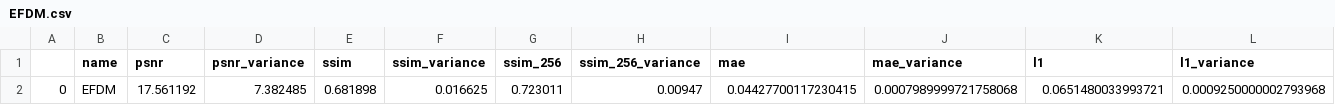
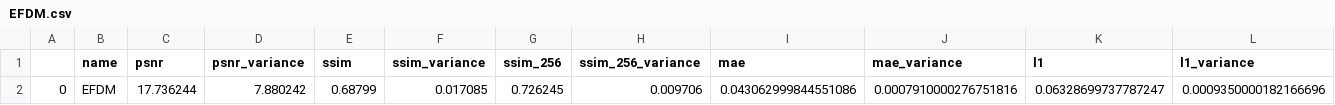
Before and after one commit to destiny0118/CASD, a CSV file: script/eval_results/EFDM.csv, drawn as a sheet; only a part is shown; removed rows and columns are numbered as before the commit, all else as after; rows hold the shown columns only; the diff names each change by its address in the sheet, - before the commit and + after, or states it on an @@ line.

```diff
--- a/script/eval_results/EFDM.csv
+++ b/script/eval_results/EFDM.csv
-row 2: 0 | EFDM | 17.561192 | 7.382485 | 0.681898 | 0.016625 | 0.723011 | 0.00947 | 0.04427700117230415 | 0.0007989999721758068 | 0.0651480033993721 | 0.0009250000002793968
+row 2: 0 | EFDM | 17.736244 | 7.880242 | 0.68799 | 0.017085 | 0.726245 | 0.009706 | 0.043062999844551086 | 0.0007910000276751816 | 0.06328699737787247 | 0.0009350000182166696
```
Also changed, not shown: 8 other files.
